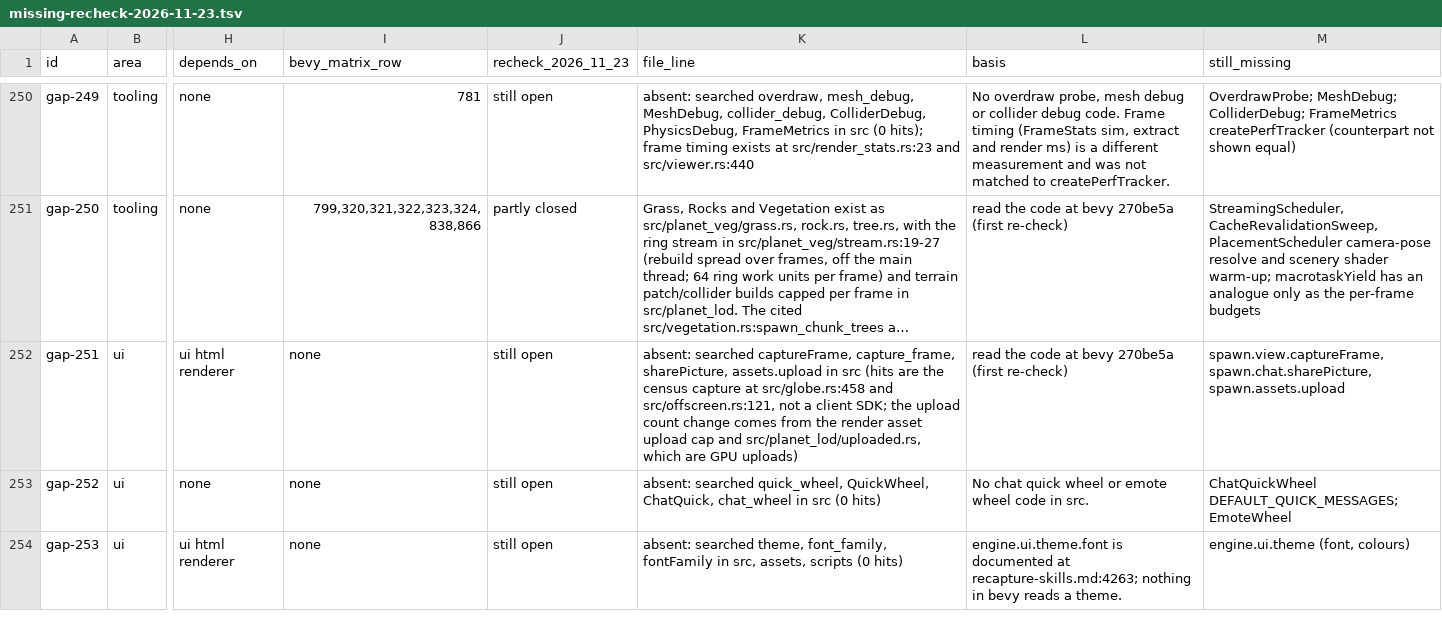
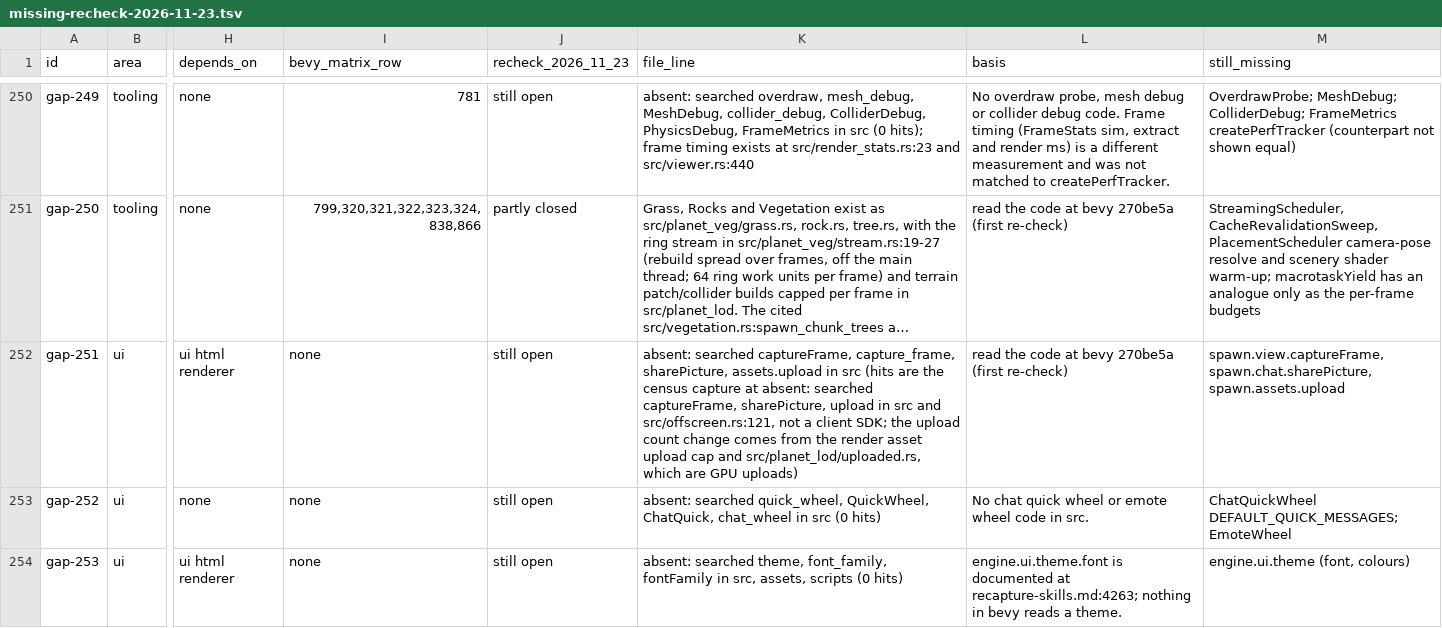
Before and after one commit to AnEntrypoint/extra, a TSV file: docs/bevy-gaps/missing-recheck-2026-11-23.tsv, drawn as a sheet; only a part is shown, gaps mark what is left out; long unchanged cells end in …; the diff covers the shown part only; the diff names each change by its address in the sheet, - before the commit and + after, or states it on an @@ line.

```diff
--- a/docs/bevy-gaps/missing-recheck-2026-11-23.tsv
+++ b/docs/bevy-gaps/missing-recheck-2026-11-23.tsv
-K252 (file_line): …capture at src/globe.rs:458 and src/offscreen.rs:121,…
+K252 (file_line): …capture at absent: searched captureFrame, sharePicture, upload in src and src/offscreen.rs:121,…
```
Also changed, not shown: 7 edited cells elsewhere in this file, 4 other files.
